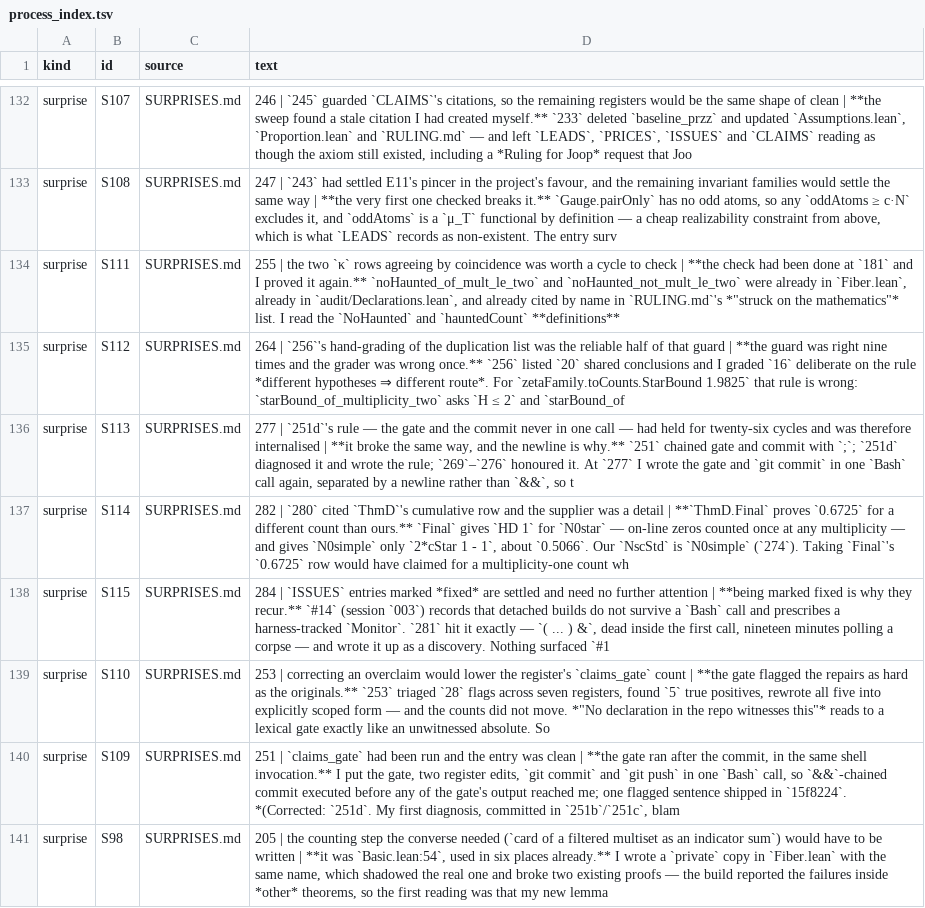
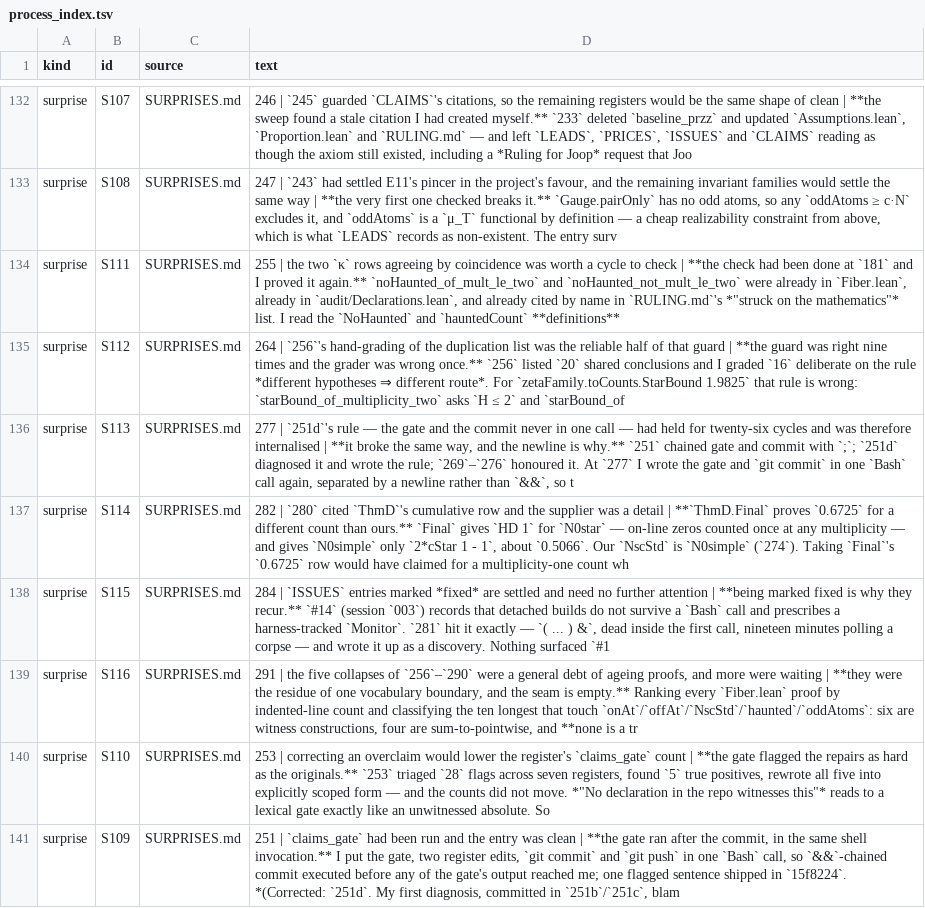
Before and after one commit to LaPingvino/riemann-overlay, a TSV file: forensics/process_index.tsv, drawn as a sheet; only a part is shown, gaps mark what is left out; the shorter side is filled out with more unchanged rows.

```diff
--- a/forensics/process_index.tsv
+++ b/forensics/process_index.tsv
@@ -138,2 +138,3 @@ surprise	S114	SURPRISES.md	282 | `280` cited `ThmD`'s cumulative row and the sup
 surprise	S115	SURPRISES.md	284 | `ISSUES` entries marked *fixed* are settled and need no further attention | **being marked fixed is why they recur.** `#14` (session `003`) records that detached builds do not survive a `Bash` call and prescribes a harness-tracked `Monitor`. `281` hit it exactly — `( ... ) &`, dead inside the first call, nineteen minutes polling a corpse — and wrote it up as a discovery. Nothing surfaced `#1
+surprise	S116	SURPRISES.md	291 | the five collapses of `256`–`290` were a general debt of ageing proofs, and more were waiting | **they were the residue of one vocabulary boundary, and the seam is empty.** Ranking every `Fiber.lean` proof by indented-line count and classifying the ten longest that touch `onAt`/`offAt`/`NscStd`/`haunted`/`oddAtoms`: six are witness constructions, four are sum-to-pointwise, and **none is a tr
 surprise	S110	SURPRISES.md	253 | correcting an overclaim would lower the register's `claims_gate` count | **the gate flagged the repairs as hard as the originals.** `253` triaged `28` flags across seven registers, found `5` true positives, rewrote all five into explicitly scoped form — and the counts did not move. *"No declaration in the repo witnesses this"* reads to a lexical gate exactly like an unwitnessed absolute. So
```
Also changed, not shown: 3 other files.
